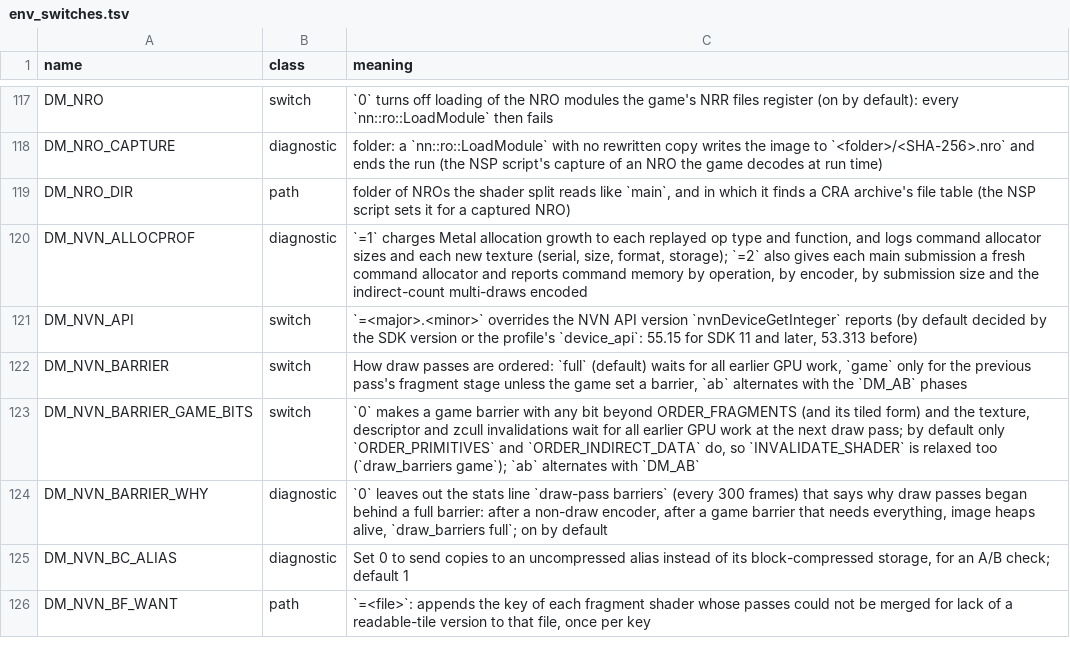
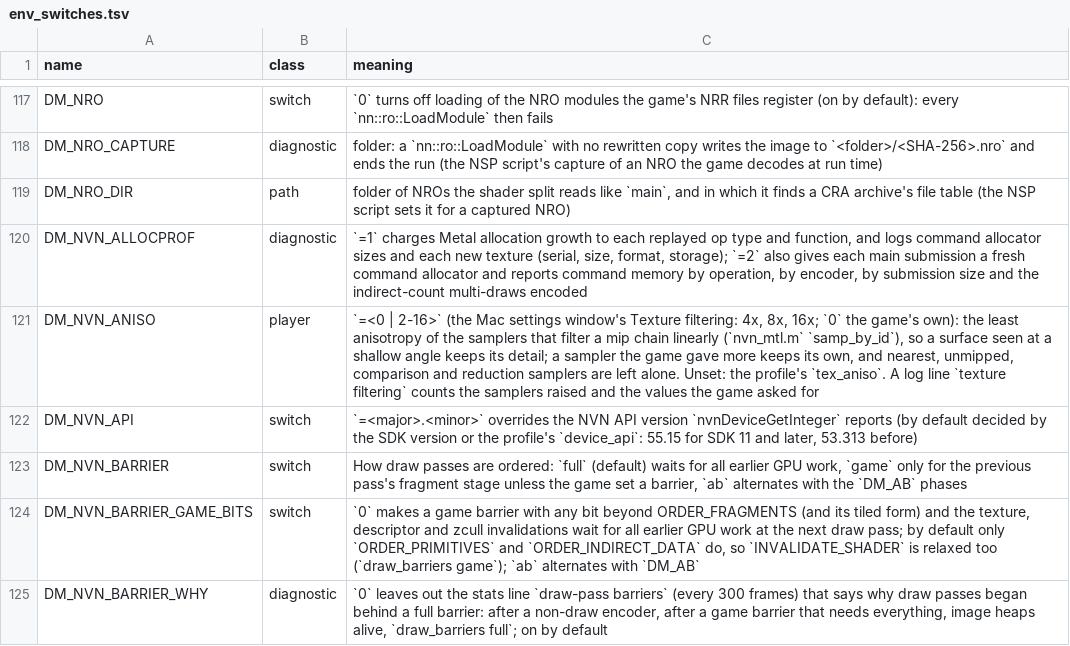
Before and after one commit to neko973/nxnative, a TSV file: docs/env_switches.tsv, drawn as a sheet; only a part is shown, gaps mark what is left out; the shorter side is filled out with more unchanged rows; the diff names each change by its address in the sheet, - before the commit and + after, or states it on an @@ line.

```diff
--- a/docs/env_switches.tsv
+++ b/docs/env_switches.tsv
+row 121: DM_NVN_ANISO | player | `=<0 | 2-16>` (the Mac settings window's Texture filtering: 4x, 8x, 16x; `0` the game's own): the least anisotropy of the samplers that filter a mip chain linearly (`nvn_mtl.m` `samp_by_id`), so a surface seen at a shallow angle keeps its detail; a sampler the game gave more keeps its own, and nearest, unmipped, comparison and reduction samplers are left alone. Unset: the profile's `tex_aniso`. A log line `texture filtering` counts the samplers raised and the values the game asked for
```
Also changed, not shown: dm/games/0400486024DEC000/game.tsv, dm/games/settings.tsv, 7 other files.
